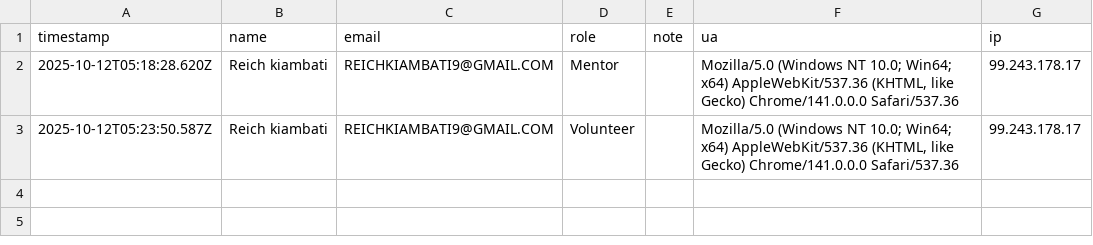
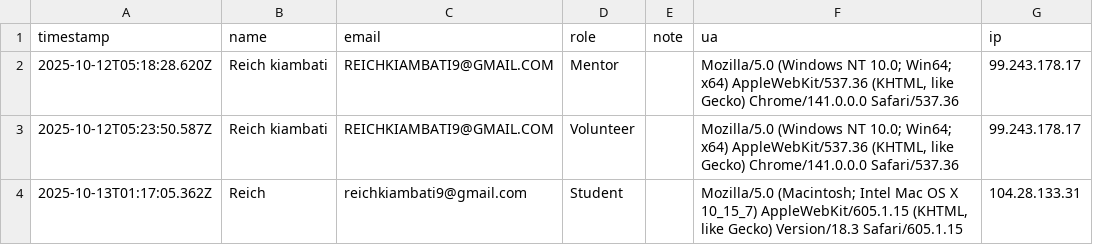
Before and after one commit to rkiambati/WDSOverhaul, a CSV file: data/waitlist.csv, drawn as a sheet.

Commit message:
chore: append data/waitlist.csv [bot]

```diff
--- a/data/waitlist.csv
+++ b/data/waitlist.csv
@@ -3 +3,2 @@ timestamp,name,email,role,note,ua,ip
 "2025-10-12T05:23:50.587Z","Reich kiambati","REICHKIAMBATI9@GMAIL.COM","Volunteer","","Mozilla/5.0 (Windows NT 10.0; Win64; x64) AppleWebKit/537.36 (KHTML, like Gecko) Chrome/141.0.0.0 Safari/537.36","99.243.178.17"
+"2025-10-13T01:17:05.362Z","Reich","reichkiambati9@gmail.com","Student","","Mozilla/5.0 (Macintosh; Intel Mac OS X 10_15_7) AppleWebKit/605.1.15 (KHTML, like Gecko) Version/18.3 Safari/605.1.15","104.28.133.31"
```
